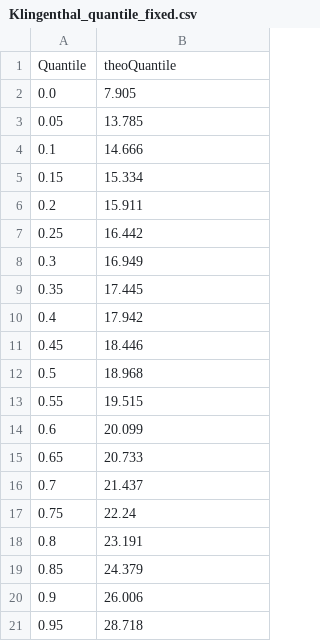
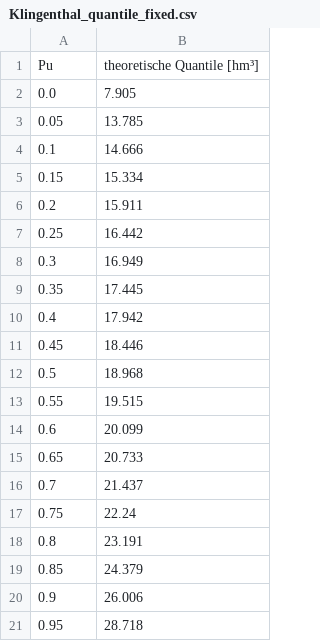
Before and after one commit to lenamueller/StochastischeSpeicherbemessung, a CSV file: data/Klingenthal_quantile_fixed.csv, drawn as a sheet; removed rows and columns are numbered as before the commit, all else as after; the diff names each change by its address in the sheet, - before the commit and + after, or states it on an @@ line.

```diff
--- a/data/Klingenthal_quantile_fixed.csv
+++ b/data/Klingenthal_quantile_fixed.csv
-row 1: Quantile | theoQuantile
+row 1: Pu | theoretische Quantile [hm³]
```
Also changed, not shown: data/Klingenthal_quantile.csv, 2 other files.
